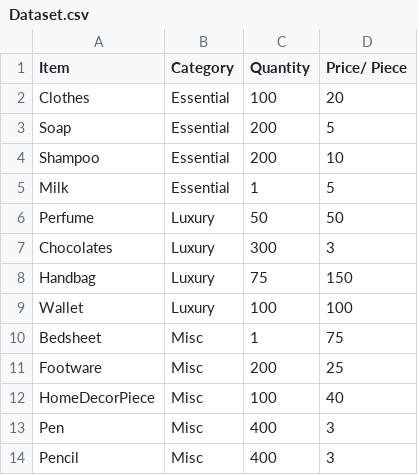
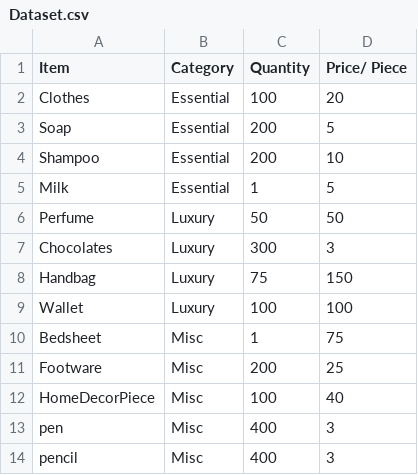
Before and after one commit to gopinathsjsu/individual-project-shravya-k, a CSV file: IndividualProject_UsingJava/data/Dataset.csv, drawn as a sheet.

```diff
--- a/IndividualProject_UsingJava/data/Dataset.csv
+++ b/IndividualProject_UsingJava/data/Dataset.csv
@@ -12,3 +12,3 @@ Footware,Misc,200,25
 HomeDecorPiece,Misc,100,40
-Pen,Misc,400,3
-Pencil,Misc,400,3
+pen,Misc,400,3
+pencil,Misc,400,3
```
Also changed, not shown: 9 other files.
